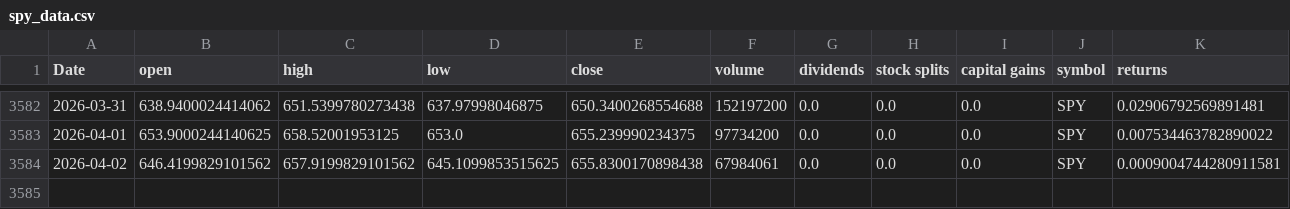
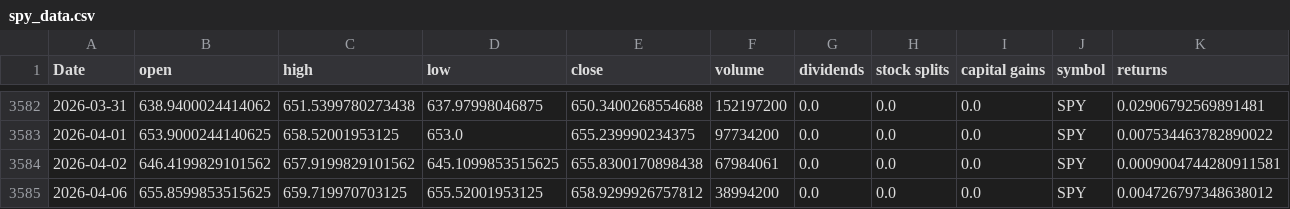
Before and after one commit to Akishai18/Market-Regime, a CSV file: data/spy_data.csv, drawn as a sheet; only a part is shown, gaps mark what is left out; rows hold the shown columns only; the diff names each change by its address in the sheet, - before the commit and + after, or states it on an @@ line.

Commit message:
chore: daily data refresh 2026-04-07

```diff
--- a/data/spy_data.csv
+++ b/data/spy_data.csv
+row 3585: 2026-04-06 | 655.8599853515625 | 659.719970703125 | 655.52001953125 | 658.9299926757812 | 38994200 | 0.0 | 0.0 | 0.0 | SPY | 0.004726797348638012
```
Also changed, not shown: data/sectors/xlb_data.csv, data/sectors/xli_data.csv, 45 other files.
